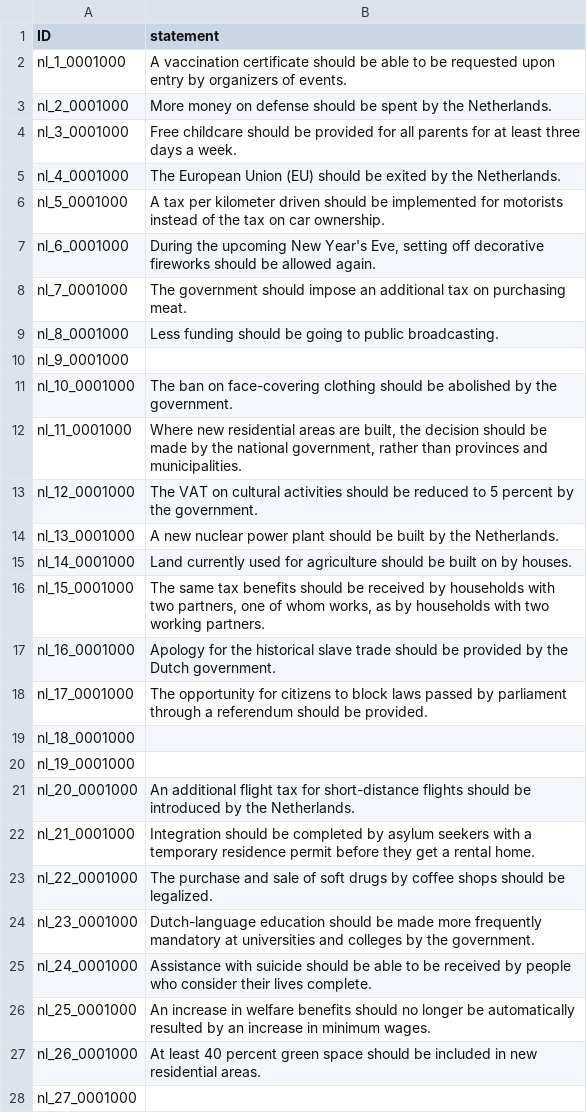
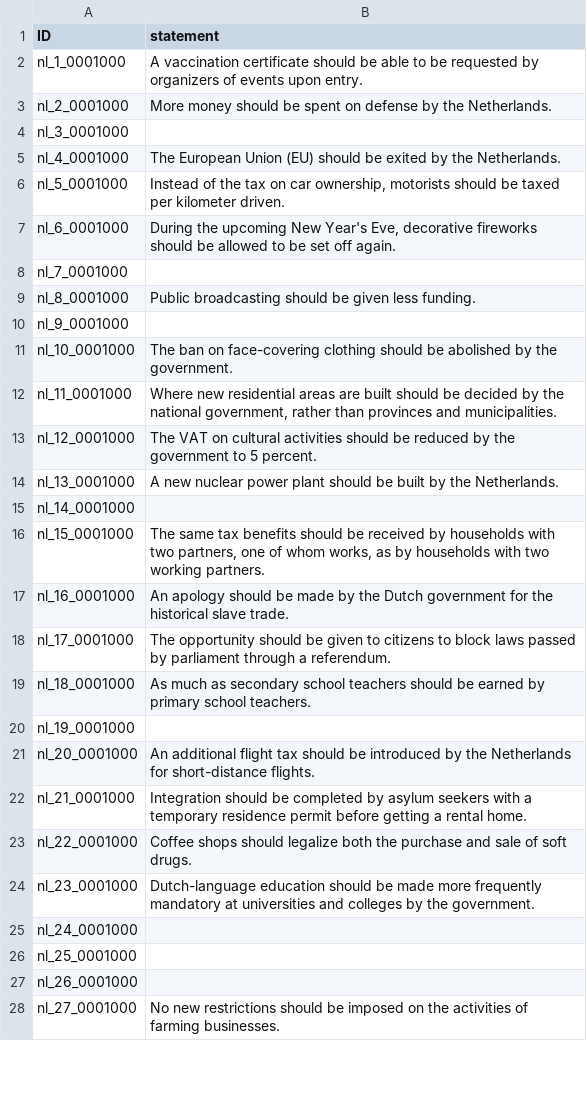
Before and after one commit to nobody294/huangln, a CSV file: data/active_passive_variants_1.csv, drawn as a sheet; only a part is shown; the diff covers the shown part only.

```diff
--- a/data/active_passive_variants_1.csv
+++ b/data/active_passive_variants_1.csv
@@ -1,28 +1,28 @@
 ID,statement
-nl_1_0001000,A vaccination certificate should be able to be requested upon entry by organizers of events.
-nl_2_0001000,More money on defense should be spent by the Netherlands.
-nl_3_0001000,Free childcare should be provided for all parents for at least three days a week.
+nl_1_0001000,A vaccination certificate should be able to be requested by organizers of events upon entry.
+nl_2_0001000,More money should be spent on defense by the Netherlands.
+nl_3_0001000,
 nl_4_0001000,The European Union (EU) should be exited by the Netherlands.
-nl_5_0001000,A tax per kilometer driven should be implemented for motorists instead of the tax on car ownership.
-nl_6_0001000,"During the upcoming New Year's Eve, setting off decorative fireworks should be allowed again."
-nl_7_0001000,The government should impose an additional tax on purchasing meat.
-nl_8_0001000,Less funding should be going to public broadcasting.
+nl_5_0001000,"Instead of the tax on car ownership, motorists should be taxed per kilometer driven."
+nl_6_0001000,"During the upcoming New Year's Eve, decorative fireworks should be allowed to be set off again."
+nl_7_0001000,
+nl_8_0001000,Public broadcasting should be given less funding.
 nl_9_0001000,
 nl_10_0001000,The ban on face-covering clothing should be abolished by the government.
-nl_11_0001000,"Where new residential areas are built, the decision should be made by the national government, rather than provinces and municipalities."
-nl_12_0001000,The VAT on cultural activities should be reduced to 5 percent by the government.
+nl_11_0001000,"Where new residential areas are built should be decided by the national government, rather than provinces and municipalities."
+nl_12_0001000,The VAT on cultural activities should be reduced by the government to 5 percent.
 nl_13_0001000,A new nuclear power plant should be built by the Netherlands.
-nl_14_0001000,Land currently used for agriculture should be built on by houses.
+nl_14_0001000,
 nl_15_0001000,"The same tax benefits should be received by households with two partners, one of whom works, as by households with two working partners."
-nl_16_0001000,Apology for the historical slave trade should be provided by the Dutch government.
-nl_17_0001000,The opportunity for citizens to block laws passed by parliament through a referendum should be provided.
-nl_18_0001000,
+nl_16_0001000,An apology should be made by the Dutch government for the historical slave trade.
+nl_17_0001000,The opportunity should be given to citizens to block laws passed by parliament through a referendum.
+nl_18_0001000,As much as secondary school teachers should be earned by primary school teachers.
 nl_19_0001000,
-nl_20_0001000,An additional flight tax for short-distance flights should be introduced by the Netherlands.
-nl_21_0001000,Integration should be completed by asylum seekers with a temporary residence permit before they get a rental home.
-nl_22_0001000,The purchase and sale of soft drugs by coffee shops should be legalized.
+nl_20_0001000,An additional flight tax should be introduced by the Netherlands for short-distance flights.
+nl_21_0001000,Integration should be completed by asylum seekers with a temporary residence permit before getting a rental home.
+nl_22_0001000,Coffee shops should legalize both the purchase and sale of soft drugs.
 nl_23_0001000,Dutch-language education should be made more frequently mandatory at universities and colleges by the government.
-nl_24_0001000,Assistance with suicide should be able to be received by people who consider their lives complete.
-nl_25_0001000,An increase in welfare benefits should no longer be automatically resulted by an increase in minimum wages.
-nl_26_0001000,At least 40 percent green space should be included in new residential areas.
-nl_27_0001000,
+nl_24_0001000,
+nl_25_0001000,
+nl_26_0001000,
+nl_27_0001000,No new restrictions should be imposed on the activities of farming businesses.
```
Also changed, not shown: 174 edited cells elsewhere in this file, 3 other files.
